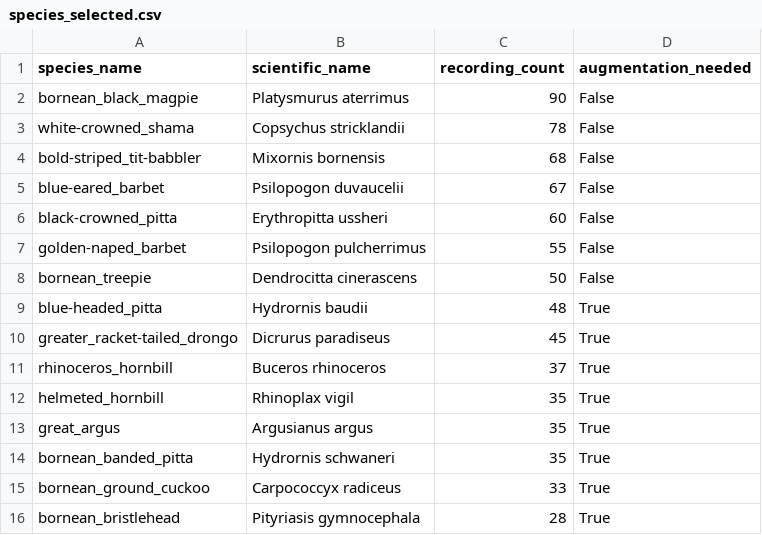
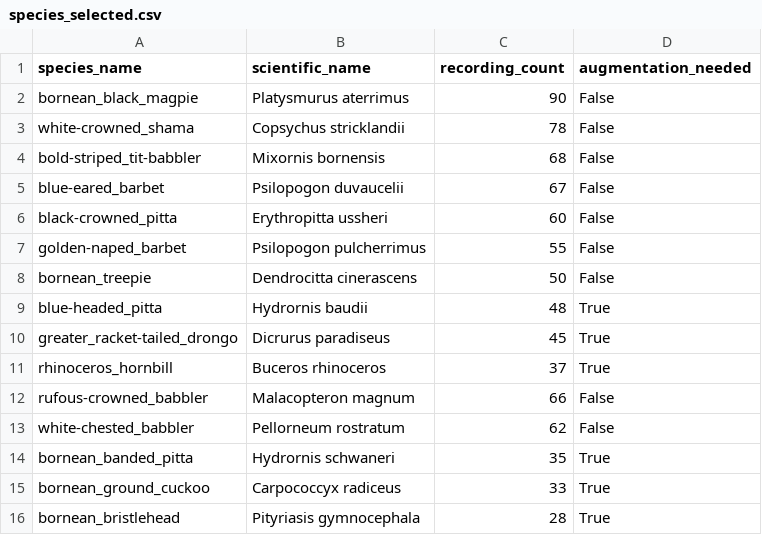
Before and after one commit to azrainnn/birdsense_hackathon_codex, a CSV file: species_selected.csv, drawn as a sheet.

```diff
--- a/species_selected.csv
+++ b/species_selected.csv
@@ -11,4 +11,4 @@ greater_racket-tailed_drongo,Dicrurus paradiseus,45,True
 rhinoceros_hornbill,Buceros rhinoceros,37,True
-helmeted_hornbill,Rhinoplax vigil,35,True
-great_argus,Argusianus argus,35,True
+rufous-crowned_babbler,Malacopteron magnum,66,False
+white-chested_babbler,Pellorneum rostratum,62,False
 bornean_banded_pitta,Hydrornis schwaneri,35,True
```
Also changed, not shown: 2 other files.
